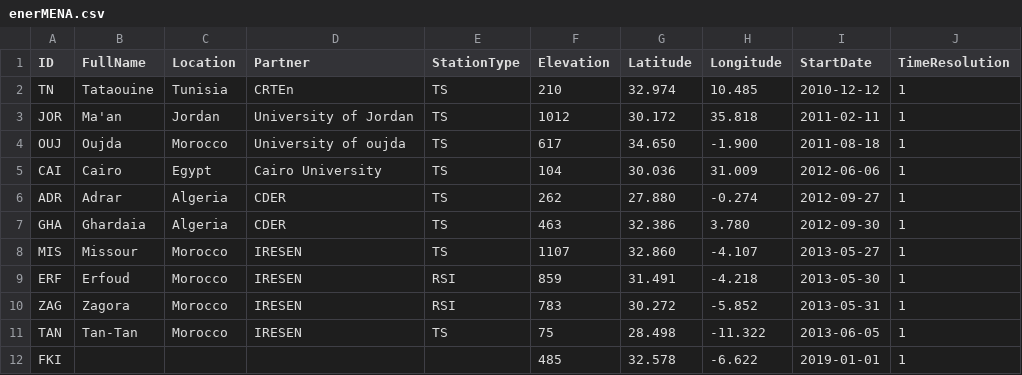
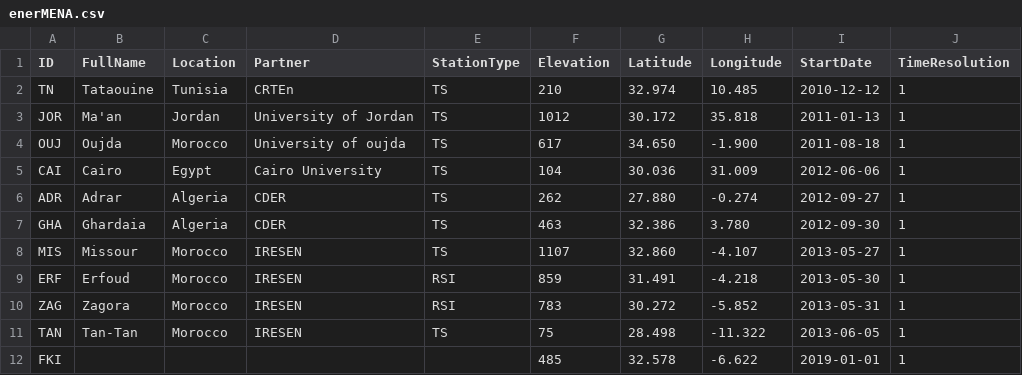
Before and after one commit to jcumbicosr/libinsitu, a CSV file: res/station-info/enerMENA.csv, drawn as a sheet.

Commit message:
Fix for enerMENA : start time for JOR, and more resilient date parsing

```diff
--- a/res/station-info/enerMENA.csv
+++ b/res/station-info/enerMENA.csv
@@ -2,3 +2,3 @@ ID,FullName,Location,Partner,StationType,Elevation,Latitude,Longitude,StartDate,
 TN,Tataouine,Tunisia,CRTEn,TS,210,32.974,10.485,2010-12-12,1
-JOR,Ma'an,Jordan,University of Jordan,TS,1012,30.172,35.818,2011-02-11,1
+JOR,Ma'an,Jordan,University of Jordan,TS,1012,30.172,35.818,2011-01-13,1
 OUJ,Oujda,Morocco,University of oujda,TS,617,34.650,-1.900,2011-08-18,1
```
Also changed, not shown: 3 other files.
